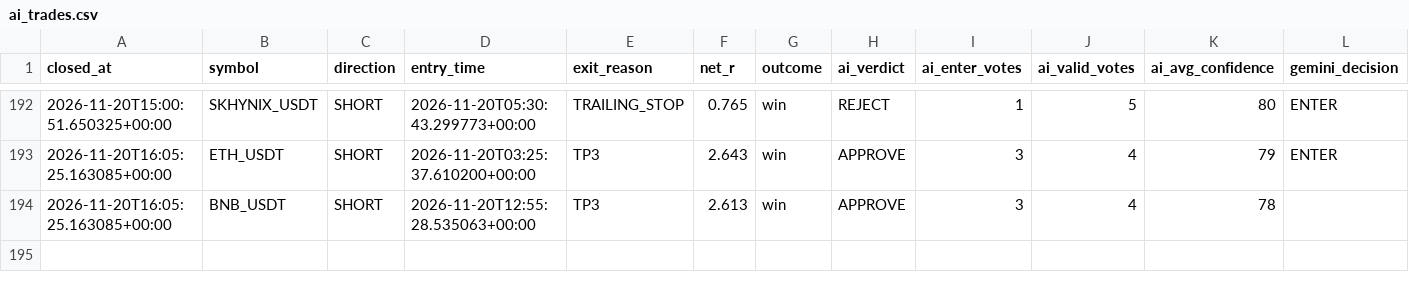
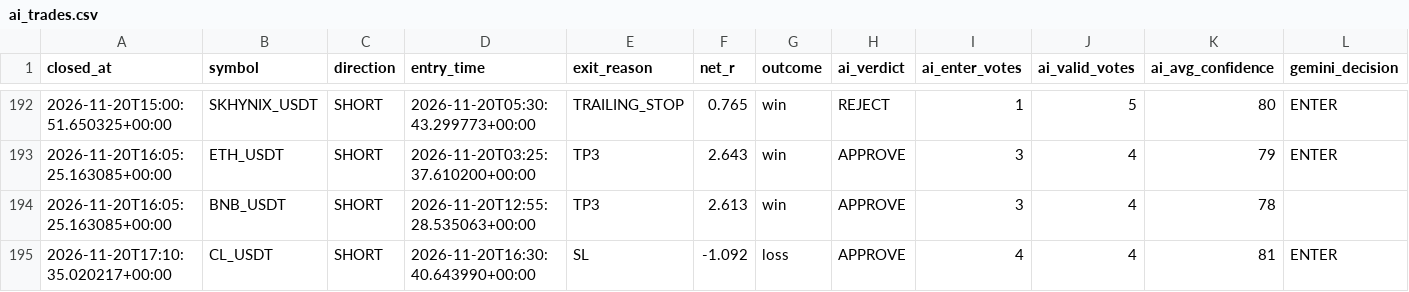
Before and after one commit to wjdtks255-lgtm/Gateio_signal, a CSV file: ai_trades.csv, drawn as a sheet; only a part is shown, gaps mark what is left out; rows hold the shown columns only; the diff names each change by its address in the sheet, - before the commit and + after, or states it on an @@ line.

```diff
--- a/ai_trades.csv
+++ b/ai_trades.csv
+row 195: 2026-11-20T17:10:35.020217+00:00 | CL_USDT | SHORT | 2026-11-20T16:30:40.643990+00:00 | SL | -1.092 | loss | APPROVE | 4 | 4 | 81 | ENTER
```
Also changed, not shown: trades.csv, trades_audit.csv, 1 other file.
